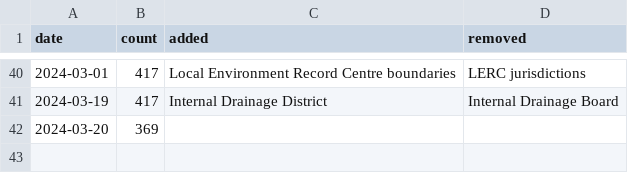
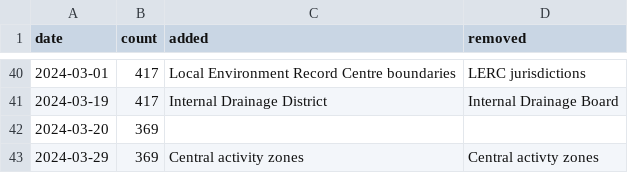
Before and after one commit to digital-land/data-standards-team, a CSV file: _data/backlog-changelog.csv, drawn as a sheet; only a part is shown, gaps mark what is left out; the diff names each change by its address in the sheet, - before the commit and + after, or states it on an @@ line.

Commit message:
Fetched latest backlog data 2024-03-29

```diff
--- a/_data/backlog-changelog.csv
+++ b/_data/backlog-changelog.csv
+row 43: 2024-03-29 | 369 | Central activity zones | Central activty zones
```
Also changed, not shown: _data/planning-concerns-backlog.csv.
